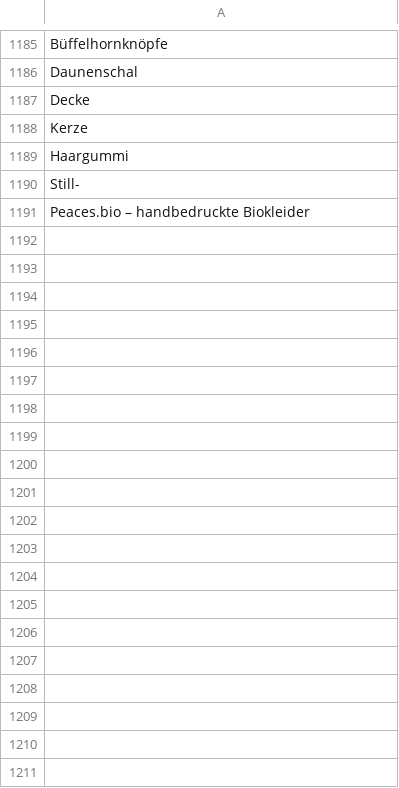
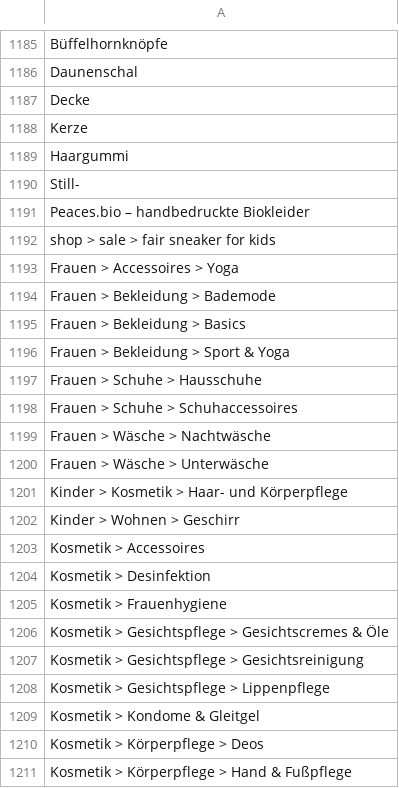
Before and after one commit to thegraphn/you_conscious, a CSV file: data_processing/utils/data_dependencies/blacklist.csv, drawn as a sheet; only a part is shown, gaps mark what is left out; the diff covers the shown part only; the diff names each change by its address in the sheet, - before the commit and + after, or states it on an @@ line.

```diff
--- a/data_processing/utils/data_dependencies/blacklist.csv
+++ b/data_processing/utils/data_dependencies/blacklist.csv
+row 1192: shop > sale > fair sneaker for kids
+row 1193: Frauen > Accessoires > Yoga
+row 1194: Frauen > Bekleidung > Bademode
+row 1195: Frauen > Bekleidung > Basics
+row 1196: Frauen > Bekleidung > Sport & Yoga
+row 1197: Frauen > Schuhe > Hausschuhe
+row 1198: Frauen > Schuhe > Schuhaccessoires
+row 1199: Frauen > Wäsche > Nachtwäsche
+row 1200: Frauen > Wäsche > Unterwäsche
+row 1201: Kinder > Kosmetik > Haar- und Körperpflege
+row 1202: Kinder > Wohnen > Geschirr
+row 1203: Kosmetik > Accessoires
+row 1204: Kosmetik > Desinfektion
+row 1205: Kosmetik > Frauenhygiene
+row 1206: Kosmetik > Gesichtspflege > Gesichtscremes & Öle
+row 1207: Kosmetik > Gesichtspflege > Gesichtsreinigung
+row 1208: Kosmetik > Gesichtspflege > Lippenpflege
+row 1209: Kosmetik > Kondome & Gleitgel
+row 1210: Kosmetik > Körperpflege > Deos
+row 1211: Kosmetik > Körperpflege > Hand & Fußpflege
```
Also changed, not shown: 40 added rows elsewhere in this file, data_processing/utils/data_dependencies/categories_mapping.csv, data_processing/utils/data_dependencies/datafeed-locations.csv, 1 other file.
